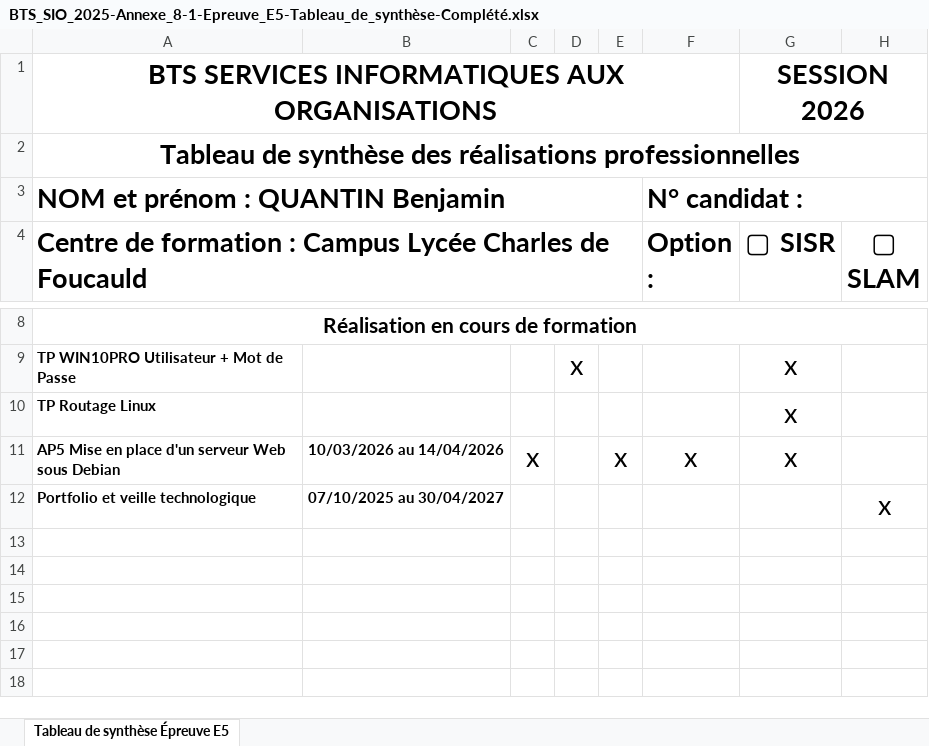
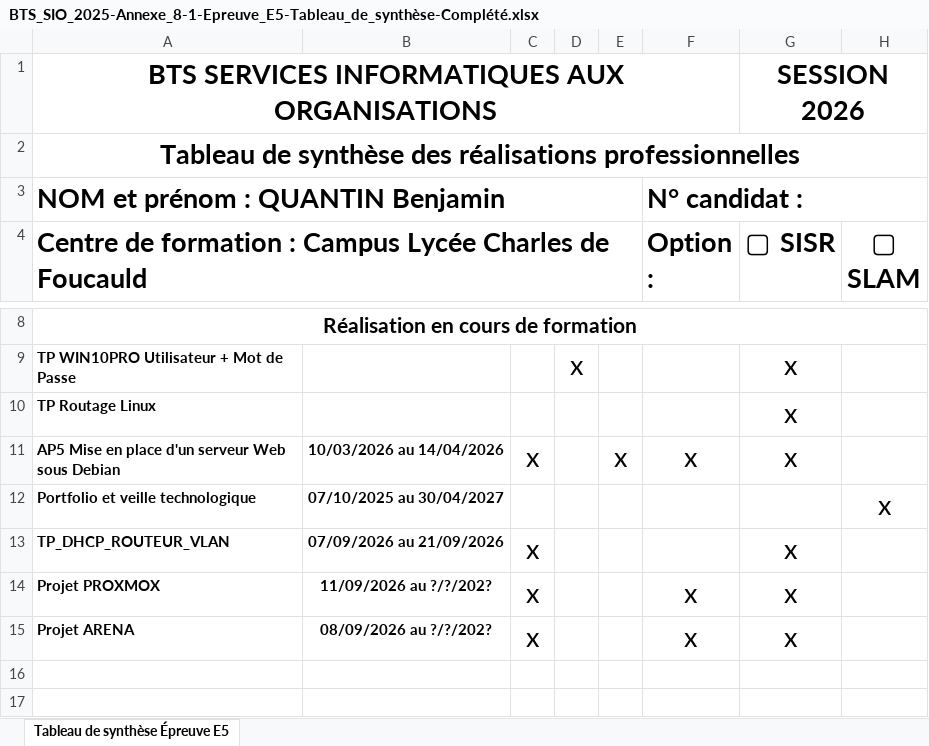
Before and after one commit to Benjamin-666/portfolio, an Excel workbook: BTS_SIO_2025-Annexe_8-1-Epreuve_E5-Tableau_de_synthèse-Complété.xlsx, sheet Tableau de synthèse Épreuve E5, drawn as a sheet; only a part is shown, gaps mark what is left out; the shorter side is filled out with more unchanged rows; values as stored, in another font and other column widths than the file's, no borders; charts and pictures not drawn; the diff names each change by its address in the sheet, - before the commit and + after, or states it on an @@ line.

```diff
--- a/BTS_SIO_2025-Annexe_8-1-Epreuve_E5-Tableau_de_synthèse-Complété.xlsx (sheet Tableau de synthèse Épreuve E5)
+++ b/BTS_SIO_2025-Annexe_8-1-Epreuve_E5-Tableau_de_synthèse-Complété.xlsx (sheet Tableau de synthèse Épreuve E5)
-row 13: (empty)
+row 13: TP_DHCP_ROUTEUR_VLAN | 07/09/2026 au 21/09/2026 | x |  |  |  | x
-row 14: (empty)
+row 14: Projet PROXMOX | 11/09/2026 au ?/?/202? | x |  |  | x | x
-row 15: (empty)
+row 15: Projet ARENA | 08/09/2026 au ?/?/202? | x |  |  | x | x
```
Also changed, not shown: 27 other files.
